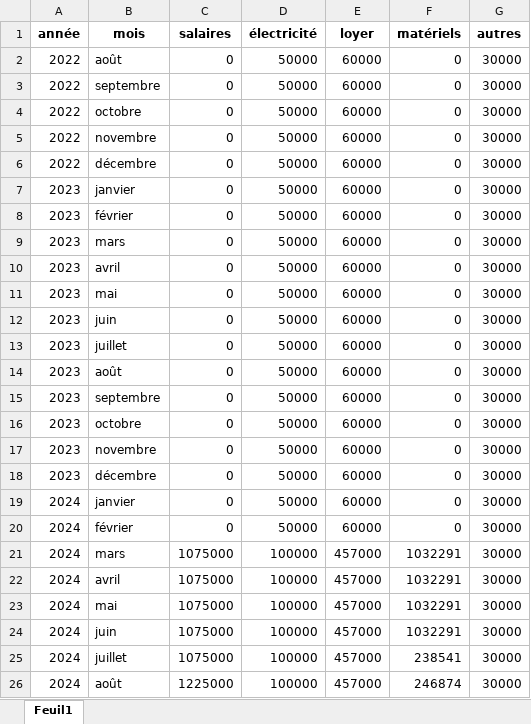
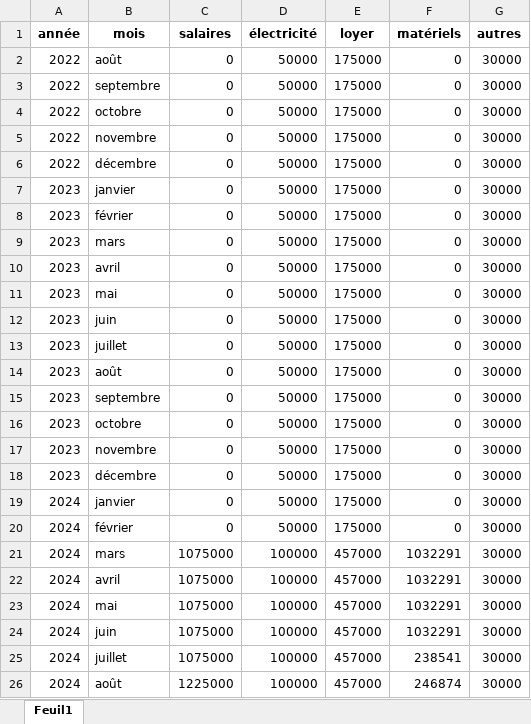
Before and after one commit to stoufa12/tableau_bord_Fidelor, an Excel workbook: charges.xlsx, sheet Feuil1, drawn as a sheet; only a part is shown; values as stored, in another font and other column widths than the file's, no borders; the diff names each change by its address in the sheet, - before the commit and + after, or states it on an @@ line.

```diff
--- a/charges.xlsx (sheet Feuil1)
+++ b/charges.xlsx (sheet Feuil1)
-E2:E20 (loyer): 60000
+E2:E20 (loyer): 175000
```
Also changed, not shown: 1 other file.
